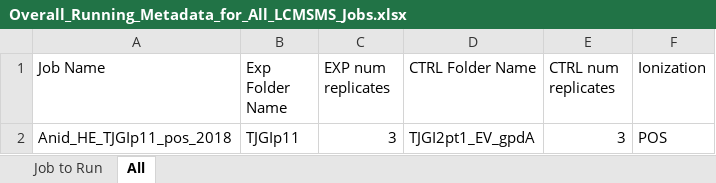
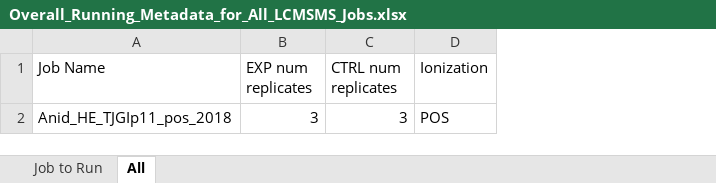
Before and after one commit to O-Malley-Lab/LCMSMS_data_analysis_workflow, an Excel workbook: input/Overall_Running_Metadata_for_All_LCMSMS_Jobs.xlsx, sheet All, drawn as a sheet; values as stored, in another font and other column widths than the file's, no borders; the diff names each change by its address in the sheet, - before the commit and + after, or states it on an @@ line.

Commit message:
Adjust script1 so that .mzML files (CTRL and EXP) will be stored in a single folder for a job. This change was made for downstream .MZmine jobs, where the commandline prompt needs a single folder with all relevant .mzML files.

```diff
--- a/input/Overall_Running_Metadata_for_All_LCMSMS_Jobs.xlsx (sheet All)
+++ b/input/Overall_Running_Metadata_for_All_LCMSMS_Jobs.xlsx (sheet All)
-column B (Exp Folder Name), row 2: TJGIp11
-column D (CTRL Folder Name), row 2: TJGI2pt1_EV_gpdA
```
Also changed, not shown: sheet Job to Run, 4 other files.
